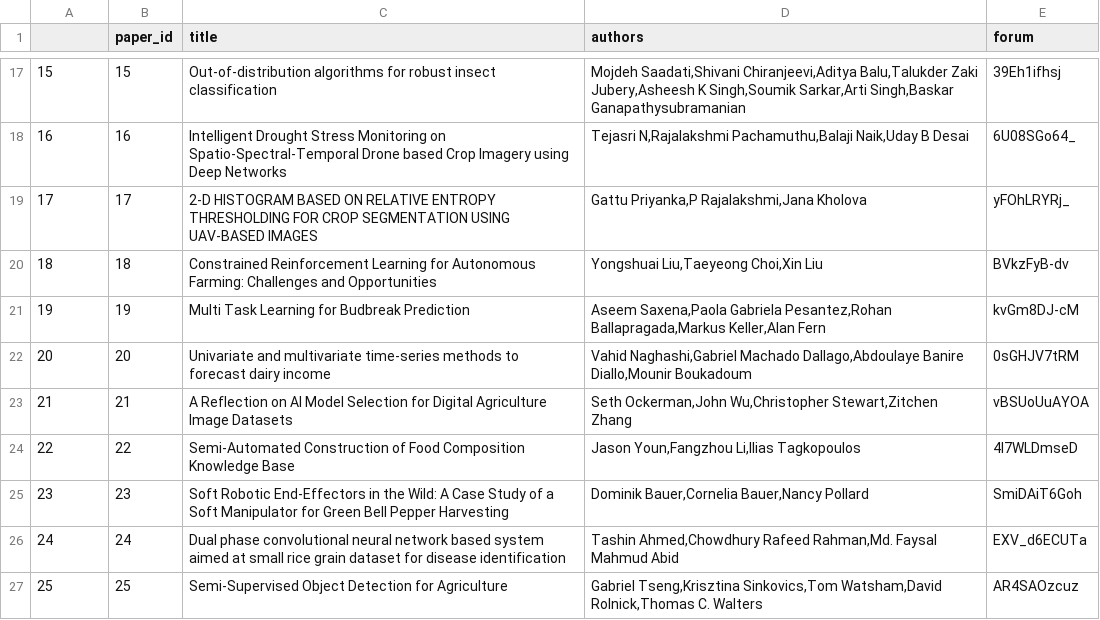
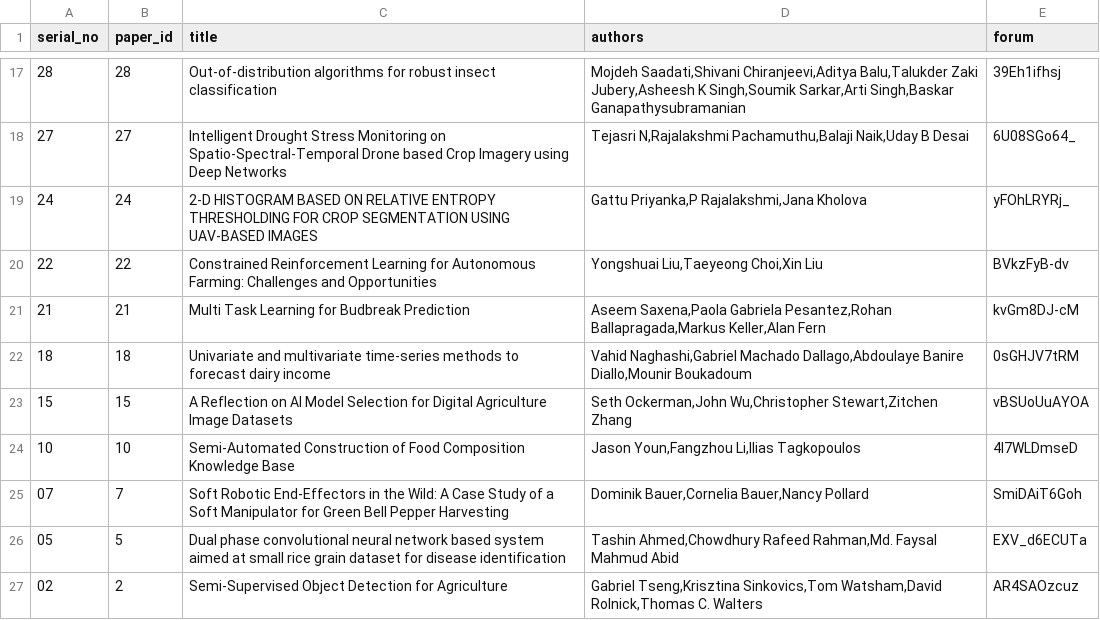
Before and after one commit to aiafs-aaai/aiafs-aaai.github.io, a CSV file: _data/accepted_papers.csv, drawn as a sheet; only a part is shown, gaps mark what is left out; the diff covers the shown part only.

```diff
--- a/_data/accepted_papers.csv
+++ b/_data/accepted_papers.csv
@@ -1 +1 @@
-,paper_id,title,authors,forum
+serial_no,paper_id,title,authors,forum
@@ -17,11 +17,11 @@
-15,15,Out-of-distribution algorithms for robust insect classification,"Mojdeh Saadati,Shivani Chiranjeevi,Aditya Balu,Talukder Zaki Jubery,Asheesh K Singh,Soumik Sarkar,Arti Singh,Baskar Ganapathysubramanian",39Eh1ifhsj
-16,16,Intelligent Drought Stress Monitoring on Spatio-Spectral-Temporal Drone based Crop Imagery using Deep Networks,"Tejasri N,Rajalakshmi Pachamuthu,Balaji Naik,Uday B Desai",6U08SGo64_
-17,17,2-D HISTOGRAM BASED ON RELATIVE ENTROPY THRESHOLDING FOR CROP SEGMENTATION USING UAV-BASED IMAGES,"Gattu Priyanka,P Rajalakshmi,Jana Kholova",yFOhLRYRj_
-18,18,Constrained Reinforcement Learning for Autonomous Farming: Challenges and Opportunities,"Yongshuai Liu,Taeyeong Choi,Xin Liu",BVkzFyB-dv
-19,19,Multi Task Learning for Budbreak Prediction,"Aseem Saxena,Paola Gabriela Pesantez,Rohan Ballapragada,Markus Keller,Alan Fern",kvGm8DJ-cM
-20,20,Univariate and multivariate time-series methods to forecast dairy income,"Vahid Naghashi,Gabriel Machado Dallago,Abdoulaye Banire Diallo,Mounir Boukadoum",0sGHJV7tRM
-21,21,A Reflection on AI Model Selection for Digital Agriculture Image Datasets,"Seth Ockerman,John Wu,Christopher Stewart,Zitchen Zhang",vBSUoUuAYOA
-22,22,Semi-Automated Construction of Food Composition Knowledge Base,"Jason Youn,Fangzhou Li,Ilias Tagkopoulos",4I7WLDmseD
-23,23,Soft Robotic End-Effectors in the Wild: A Case Study of a Soft Manipulator for Green Bell Pepper Harvesting,"Dominik Bauer,Cornelia Bauer,Nancy Pollard",SmiDAiT6Goh
-24,24,Dual phase convolutional neural network based system aimed at small rice grain dataset for disease identification,"Tashin Ahmed,Chowdhury Rafeed Rahman,Md. Faysal Mahmud Abid",EXV_d6ECUTa
-25,25,Semi-Supervised Object Detection for Agriculture,"Gabriel Tseng,Krisztina Sinkovics,Tom Watsham,David Rolnick,Thomas C. Walters",AR4SAOzcuz
+28,28,Out-of-distribution algorithms for robust insect classification,"Mojdeh Saadati,Shivani Chiranjeevi,Aditya Balu,Talukder Zaki Jubery,Asheesh K Singh,Soumik Sarkar,Arti Singh,Baskar Ganapathysubramanian",39Eh1ifhsj
+27,27,Intelligent Drought Stress Monitoring on Spatio-Spectral-Temporal Drone based Crop Imagery using Deep Networks,"Tejasri N,Rajalakshmi Pachamuthu,Balaji Naik,Uday B Desai",6U08SGo64_
+24,24,2-D HISTOGRAM BASED ON RELATIVE ENTROPY THRESHOLDING FOR CROP SEGMENTATION USING UAV-BASED IMAGES,"Gattu Priyanka,P Rajalakshmi,Jana Kholova",yFOhLRYRj_
+22,22,Constrained Reinforcement Learning for Autonomous Farming: Challenges and Opportunities,"Yongshuai Liu,Taeyeong Choi,Xin Liu",BVkzFyB-dv
+21,21,Multi Task Learning for Budbreak Prediction,"Aseem Saxena,Paola Gabriela Pesantez,Rohan Ballapragada,Markus Keller,Alan Fern",kvGm8DJ-cM
+18,18,Univariate and multivariate time-series methods to forecast dairy income,"Vahid Naghashi,Gabriel Machado Dallago,Abdoulaye Banire Diallo,Mounir Boukadoum",0sGHJV7tRM
+15,15,A Reflection on AI Model Selection for Digital Agriculture Image Datasets,"Seth Ockerman,John Wu,Christopher Stewart,Zitchen Zhang",vBSUoUuAYOA
+10,10,Semi-Automated Construction of Food Composition Knowledge Base,"Jason Youn,Fangzhou Li,Ilias Tagkopoulos",4I7WLDmseD
+07,7,Soft Robotic End-Effectors in the Wild: A Case Study of a Soft Manipulator for Green Bell Pepper Harvesting,"Dominik Bauer,Cornelia Bauer,Nancy Pollard",SmiDAiT6Goh
+05,5,Dual phase convolutional neural network based system aimed at small rice grain dataset for disease identification,"Tashin Ahmed,Chowdhury Rafeed Rahman,Md. Faysal Mahmud Abid",EXV_d6ECUTa
+02,2,Semi-Supervised Object Detection for Agriculture,"Gabriel Tseng,Krisztina Sinkovics,Tom Watsham,David Rolnick,Thomas C. Walters",AR4SAOzcuz
```
Also changed, not shown: 1 added row, 1 removed row and 29 edited cells elsewhere in this file, 1 other file.
